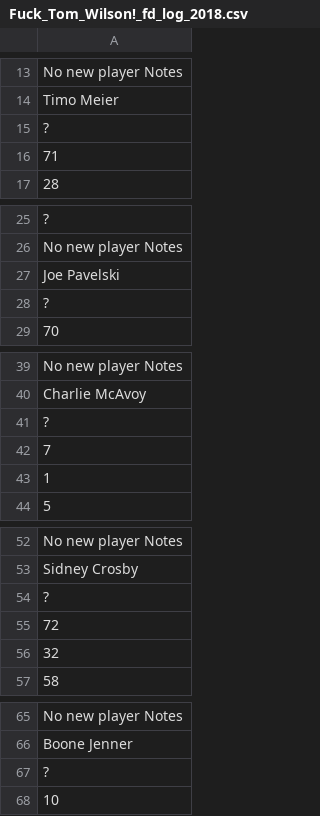
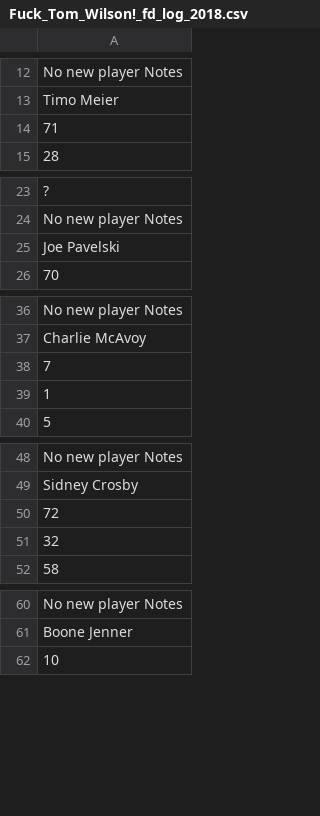
Before and after one commit to AndrewPikeGIS/CanadianCultureLeagueAnalytics, a CSV file: data/team_logs/Fuck_Tom_Wilson!_fd_log_2018.csv, drawn as a sheet; only a part is shown, gaps mark what is left out; the diff covers the shown part only.

```diff
--- a/data/team_logs/Fuck_Tom_Wilson!_fd_log_2018.csv
+++ b/data/team_logs/Fuck_Tom_Wilson!_fd_log_2018.csv
@@ -14,3 +13,2 @@ No new player Notes
 Timo Meier
-?
 71
@@ -27,3 +25,2 @@ No new player Notes
 Joe Pavelski
-?
 70
@@ -40,3 +37,2 @@ No new player Notes
 Charlie McAvoy
-?
 7
@@ -53,3 +49,2 @@ No new player Notes
 Sidney Crosby
-?
 72
@@ -66,3 +61,2 @@ No new player Notes
 Boone Jenner
-?
 10
```
Also changed, not shown: 42 removed rows elsewhere in this file, 2 other files.
